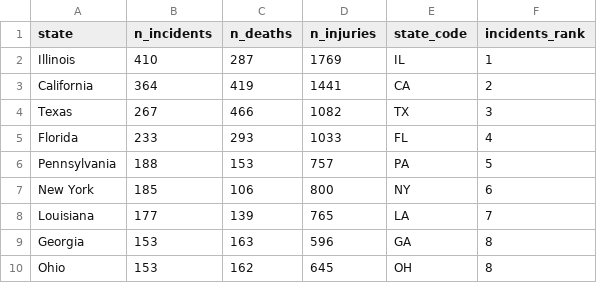
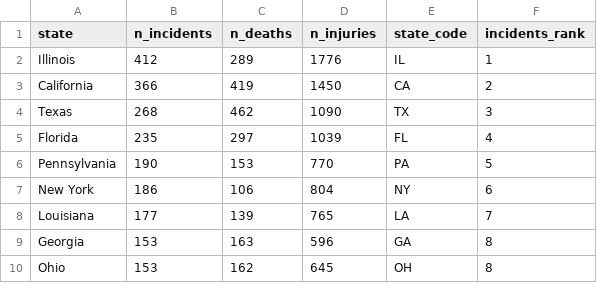
Before and after one commit to trevorschrotz/gun_violence_mass_shootings, a CSV file: top_nine_states.csv, drawn as a sheet.

```diff
--- a/top_nine_states.csv
+++ b/top_nine_states.csv
@@ -1,8 +1,8 @@
 state,n_incidents,n_deaths,n_injuries,state_code,incidents_rank
-Illinois,410,287,1769,IL,1
-California,364,419,1441,CA,2
-Texas,267,466,1082,TX,3
-Florida,233,293,1033,FL,4
-Pennsylvania,188,153,757,PA,5
-New York,185,106,800,NY,6
+Illinois,412,289,1776,IL,1
+California,366,419,1450,CA,2
+Texas,268,462,1090,TX,3
+Florida,235,297,1039,FL,4
+Pennsylvania,190,153,770,PA,5
+New York,186,106,804,NY,6
 Louisiana,177,139,765,LA,7
```
Also changed, not shown: 4 other files.
